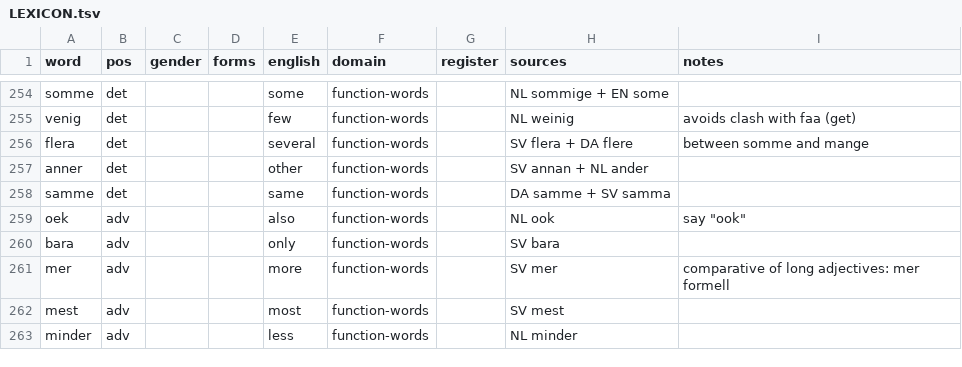
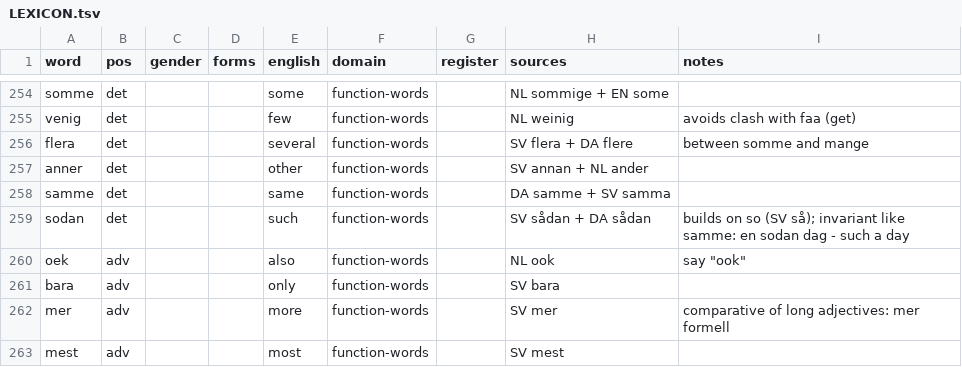
Before and after one commit to jeffkloy/laphurdeen, a TSV file: LEXICON.tsv, drawn as a sheet; only a part is shown, gaps mark what is left out; the shorter side is filled out with more unchanged rows.

```diff
--- a/LEXICON.tsv
+++ b/LEXICON.tsv
@@ -258,2 +258,3 @@ anner	det			other	function-words		SV annan + NL ander
 samme	det			same	function-words		DA samme + SV samma	
+sodan	det			such	function-words		SV sådan + DA sådan	builds on so (SV så); invariant like samme: en sodan dag - such a day
 oek	adv			also	function-words		NL ook	say "ook"
```
Also changed, not shown: 1 other file.
